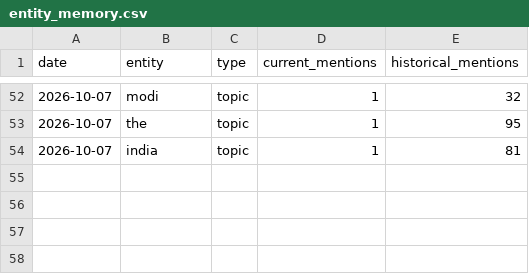
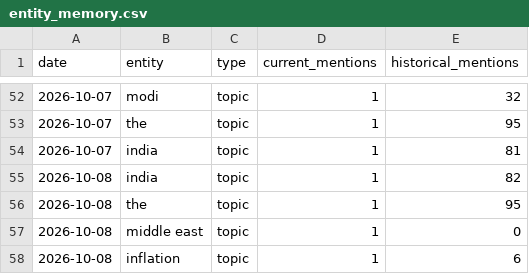
Before and after one commit to vishwasgarg5/news-knowledge-bot, a CSV file: data/entity_memory.csv, drawn as a sheet; only a part is shown, gaps mark what is left out; the diff names each change by its address in the sheet, - before the commit and + after, or states it on an @@ line.

```diff
--- a/data/entity_memory.csv
+++ b/data/entity_memory.csv
+row 55: 2026-10-08 | india | topic | 1 | 82
+row 56: 2026-10-08 | the | topic | 1 | 95
+row 57: 2026-10-08 | middle east | topic | 1 | 0
+row 58: 2026-10-08 | inflation | topic | 1 | 6
```
Also changed, not shown: data/event_memory.csv, data/news_history.csv, 9 other files.
